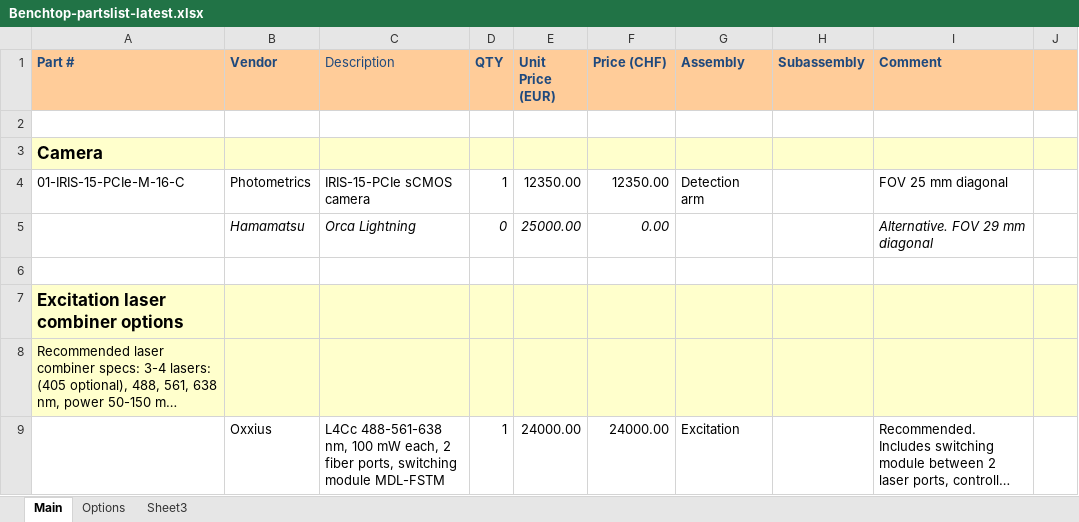
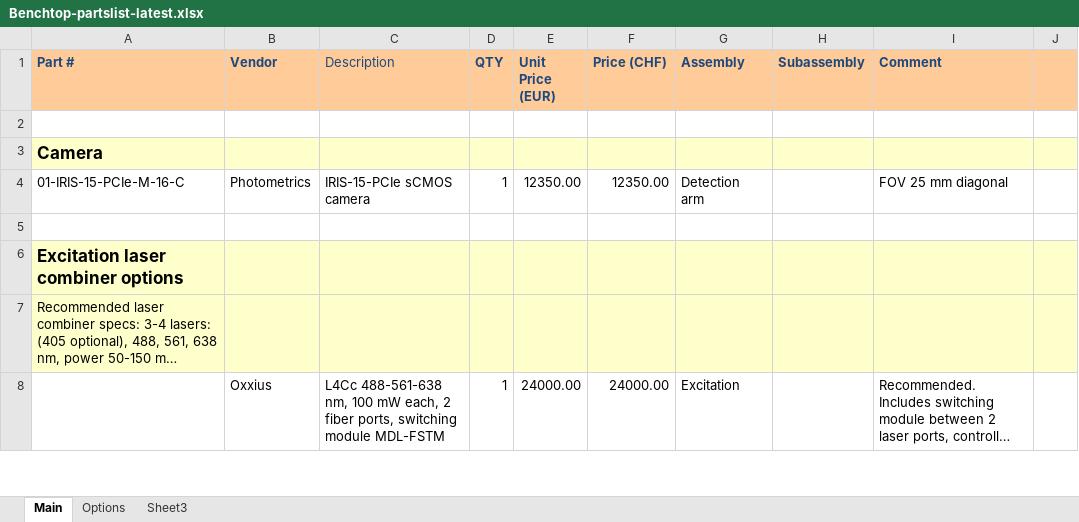
Before and after one commit to mesoSPIM/benchtop-hardware, an Excel workbook: Benchtop/parts-list/Benchtop-partslist-latest.xlsx, sheet Main, drawn as a sheet; only a part is shown; long unchanged cells end in …; values as stored, in another font and other column widths than the file's, no borders; removed rows and columns are numbered as before the commit, all else as after; the diff covers the shown part only; the diff names each change by its address in the sheet, - before the commit and + after, or states it on an @@ line.

```diff
--- a/Benchtop/parts-list/Benchtop-partslist-latest.xlsx (sheet Main)
+++ b/Benchtop/parts-list/Benchtop-partslist-latest.xlsx (sheet Main)
-row 5:  | Hamamatsu | Orca Lightning | 0 | 25000.00 | 0.00 |  |  | Alternative. FOV 29 mm diagonal
```
Also changed, not shown: 9 added rows, 61 removed rows, 1 moved row, 26 edited cells and cell formats elsewhere in this sheet, sheet Options, formulas that keep their value.
